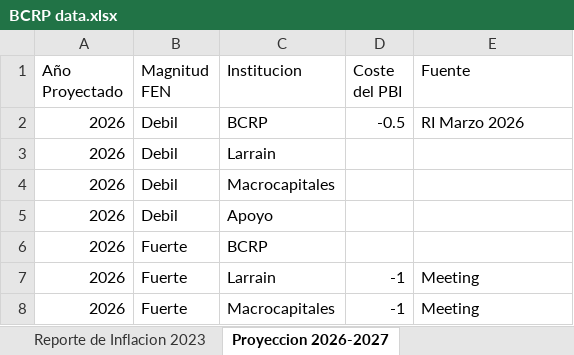
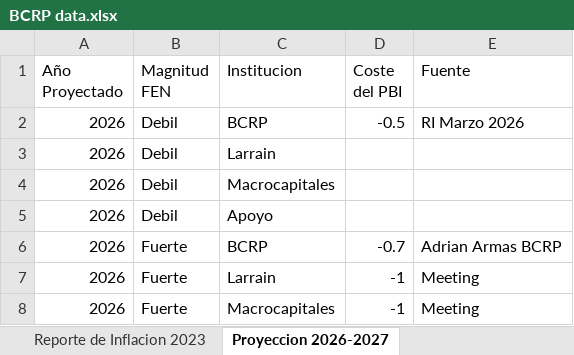
Before and after one commit to Franalpha6/cun, an Excel workbook: BCRP data.xlsx, sheet Proyeccion 2026-2027, drawn as a sheet; only a part is shown; values as stored, in another font and other column widths than the file's, no borders; charts and pictures not drawn; the diff names each change by its address in the sheet, - before the commit and + after, or states it on an @@ line.

Commit message:
Add files via upload

```diff
--- a/BCRP data.xlsx (sheet Proyeccion 2026-2027)
+++ b/BCRP data.xlsx (sheet Proyeccion 2026-2027)
-D6 (Coste del PBI): (empty)
+D6 (Coste del PBI): -0.7
-E6 (Fuente): (empty)
+E6 (Fuente): Adrian Armas BCRP
```
Also changed, not shown: charts or pictures.
